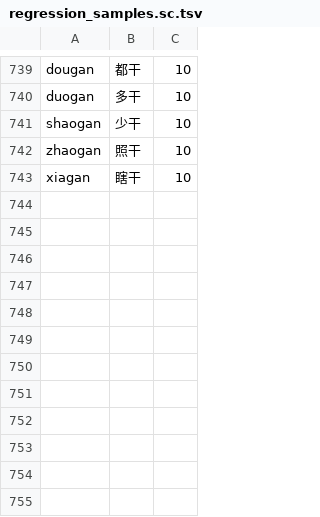
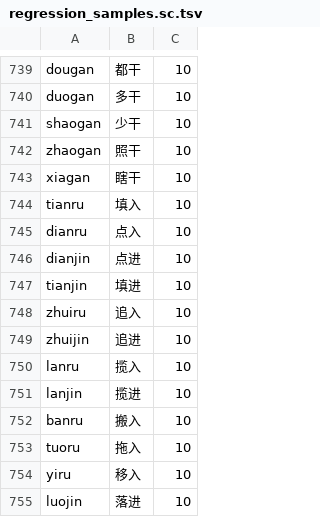
Before and after one commit to shenmin/cassotis-lexicon, a TSV file: manifests/regression_samples.sc.tsv, drawn as a sheet; only a part is shown, gaps mark what is left out.

```diff
--- a/manifests/regression_samples.sc.tsv
+++ b/manifests/regression_samples.sc.tsv
@@ -743 +743,13 @@ zhaogan	照干	10
 xiagan	瞎干	10
+tianru	填入	10
+dianru	点入	10
+dianjin	点进	10
+tianjin	填进	10
+zhuiru	追入	10
+zhuijin	追进	10
+lanru	揽入	10
+lanjin	揽进	10
+banru	搬入	10
+tuoru	拖入	10
+yiru	移入	10
+luojin	落进	10
```
Also changed, not shown: manifests/curated_daily_supplement_phrases.tsv, manifests/regression_samples.tc.tsv, 7 other files.
